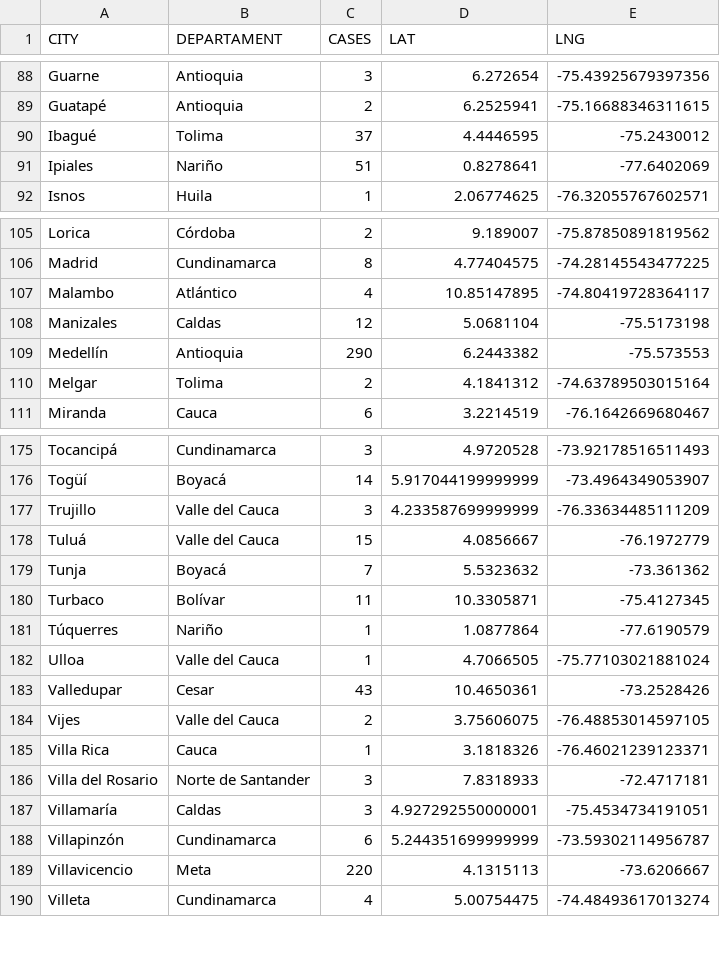
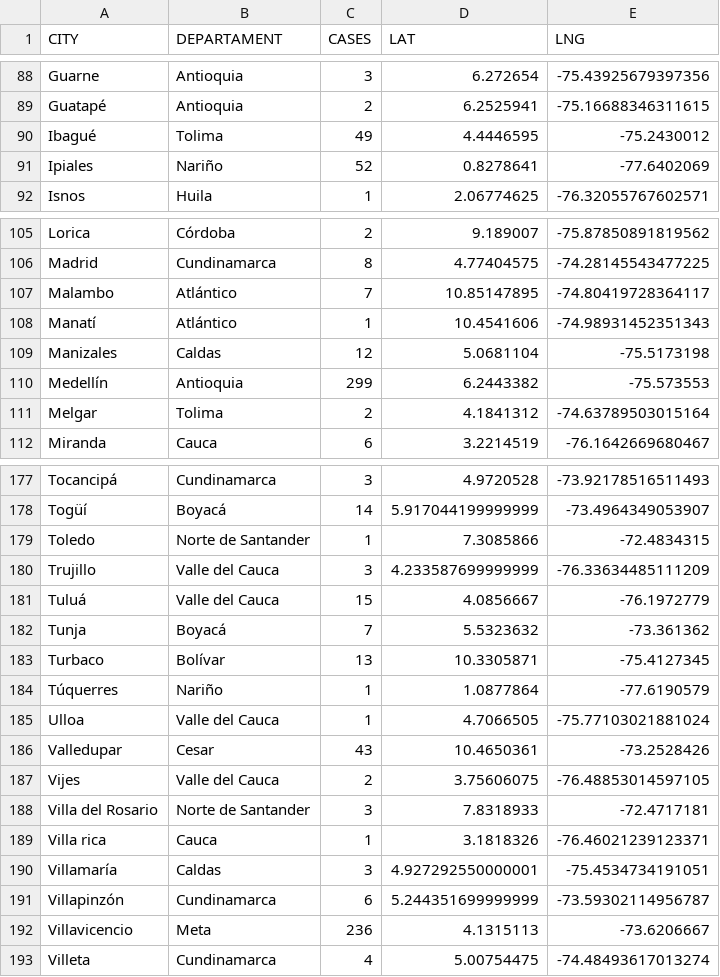
Before and after one commit to yammadev/col-covid-19, a CSV file: data/csv/statistics.csv, drawn as a sheet; only a part is shown, gaps mark what is left out; the diff covers the shown part only.

Commit message:
Data updated 27-04-2020 20:35

```diff
--- a/data/csv/statistics.csv
+++ b/data/csv/statistics.csv
@@ -89,4 +89,4 @@ Guarne,Antioquia,3,6.272654,-75.43925679397356
 Guatapé,Antioquia,2,6.2525941,-75.16688346311615
-Ibagué,Tolima,37,4.4446595,-75.2430012
-Ipiales,Nariño,51,0.8278641,-77.6402069
+Ibagué,Tolima,49,4.4446595,-75.2430012
+Ipiales,Nariño,52,0.8278641,-77.6402069
 Isnos,Huila,1,2.06774625,-76.32055767602571
@@ -106,5 +106,6 @@ Lorica,Córdoba,2,9.189007,-75.87850891819562
 Madrid,Cundinamarca,8,4.77404575,-74.28145543477225
-Malambo,Atlántico,4,10.85147895,-74.80419728364117
+Malambo,Atlántico,7,10.85147895,-74.80419728364117
+Manatí,Atlántico,1,10.4541606,-74.98931452351343
 Manizales,Caldas,12,5.0681104,-75.5173198
-Medellín,Antioquia,290,6.2443382,-75.573553
+Medellín,Antioquia,299,6.2443382,-75.573553
 Melgar,Tolima,2,4.1841312,-74.63789503015164
@@ -176,2 +178,3 @@ Tocancipá,Cundinamarca,3,4.9720528,-73.92178516511493
 Togüí,Boyacá,14,5.917044199999999,-73.4964349053907
+Toledo,Norte de Santander,1,7.3085866,-72.4834315
 Trujillo,Valle del Cauca,3,4.233587699999999,-76.33634485111209
@@ -179,3 +182,3 @@ Tuluá,Valle del Cauca,15,4.0856667,-76.1972779
 Tunja,Boyacá,7,5.5323632,-73.361362
-Turbaco,Bolívar,11,10.3305871,-75.4127345
+Turbaco,Bolívar,13,10.3305871,-75.4127345
 Túquerres,Nariño,1,1.0877864,-77.6190579
@@ -184,7 +187,7 @@ Valledupar,Cesar,43,10.4650361,-73.2528426
 Vijes,Valle del Cauca,2,3.75606075,-76.48853014597105
-Villa Rica,Cauca,1,3.1818326,-76.46021239123371
 Villa del Rosario,Norte de Santander,3,7.8318933,-72.4717181
+Villa rica,Cauca,1,3.1818326,-76.46021239123371
 Villamaría,Caldas,3,4.927292550000001,-75.4534734191051
 Villapinzón,Cundinamarca,6,5.244351699999999,-73.59302114956787
-Villavicencio,Meta,220,4.1315113,-73.6206667
+Villavicencio,Meta,236,4.1315113,-73.6206667
 Villeta,Cundinamarca,4,5.00754475,-74.48493617013274
```
Also changed, not shown: 1 added row and 16 edited cells elsewhere in this file, data/csv/cases_per_origin.csv, data/csv/timeline.csv, 22 other files.
